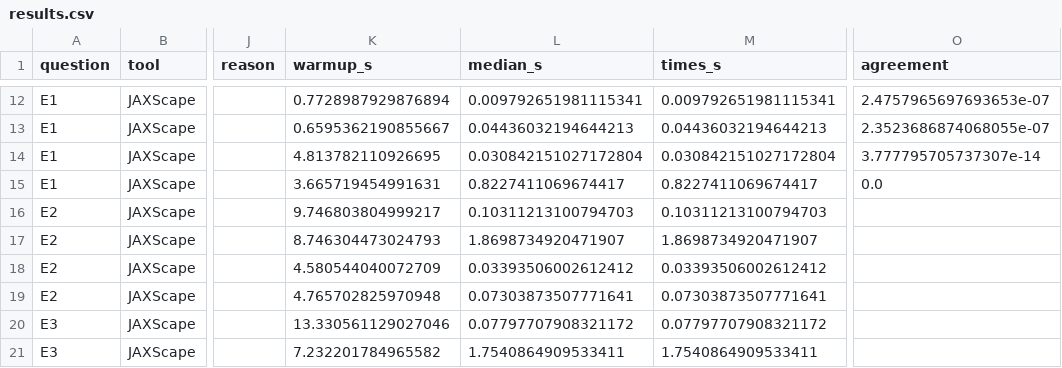
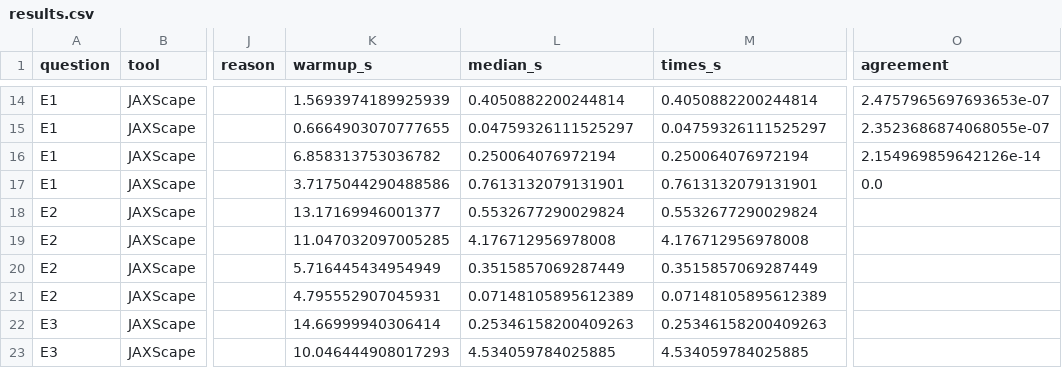
Before and after one commit to vboussange/jaxscape, a CSV file: benchmark/results/smoke/results.csv, drawn as a sheet; only a part is shown, gaps mark what is left out; addresses are those after the commit; the diff covers the shown part only; the diff names each change by its address in the sheet, - before the commit and + after, or states it on an @@ line.

```diff
--- a/benchmark/results/smoke/results.csv
+++ b/benchmark/results/smoke/results.csv
-K14 (warmup_s): 0.7728987929876894
+K14 (warmup_s): 1.5693974189925939
-L14 (median_s): 0.009792651981115341
+L14 (median_s): 0.4050882200244814
-M14 (times_s): 0.009792651981115341
+M14 (times_s): 0.4050882200244814
-K15 (warmup_s): 0.6595362190855667
+K15 (warmup_s): 0.6664903070777655
-L15 (median_s): 0.04436032194644213
+L15 (median_s): 0.04759326111525297
-M15 (times_s): 0.04436032194644213
+M15 (times_s): 0.04759326111525297
-K16 (warmup_s): 4.813782110926695
+K16 (warmup_s): 6.858313753036782
-L16 (median_s): 0.030842151027172804
+L16 (median_s): 0.250064076972194
-M16 (times_s): 0.030842151027172804
+M16 (times_s): 0.250064076972194
-O16 (agreement): 3.777795705737307e-14
+O16 (agreement): 2.154969859642126e-14
-K17 (warmup_s): 3.665719454991631
+K17 (warmup_s): 3.7175044290488586
-L17 (median_s): 0.8227411069674417
+L17 (median_s): 0.7613132079131901
-M17 (times_s): 0.8227411069674417
+M17 (times_s): 0.7613132079131901
-K18 (warmup_s): 9.746803804999217
+K18 (warmup_s): 13.17169946001377
-L18 (median_s): 0.10311213100794703
+L18 (median_s): 0.5532677290029824
-M18 (times_s): 0.10311213100794703
+M18 (times_s): 0.5532677290029824
-K19 (warmup_s): 8.746304473024793
+K19 (warmup_s): 11.047032097005285
-L19 (median_s): 1.8698734920471907
+L19 (median_s): 4.176712956978008
-M19 (times_s): 1.8698734920471907
+M19 (times_s): 4.176712956978008
-K20 (warmup_s): 4.580544040072709
+K20 (warmup_s): 5.716445434954949
-L20 (median_s): 0.03393506002612412
+L20 (median_s): 0.3515857069287449
-M20 (times_s): 0.03393506002612412
+M20 (times_s): 0.3515857069287449
-K21 (warmup_s): 4.765702825970948
+K21 (warmup_s): 4.795552907045931
-L21 (median_s): 0.07303873507771641
+L21 (median_s): 0.07148105895612389
-M21 (times_s): 0.07303873507771641
+M21 (times_s): 0.07148105895612389
-K22 (warmup_s): 13.330561129027046
+K22 (warmup_s): 14.66999940306414
-L22 (median_s): 0.07797707908321172
+L22 (median_s): 0.25346158200409263
-M22 (times_s): 0.07797707908321172
+M22 (times_s): 0.25346158200409263
-K23 (warmup_s): 7.232201784965582
+K23 (warmup_s): 10.046444908017293
-L23 (median_s): 1.7540864909533411
+L23 (median_s): 4.534059784025885
-M23 (times_s): 1.7540864909533411
+M23 (times_s): 4.534059784025885
```
Also changed, not shown: 4 added rows and 54 edited cells elsewhere in this file, 13 other files.
